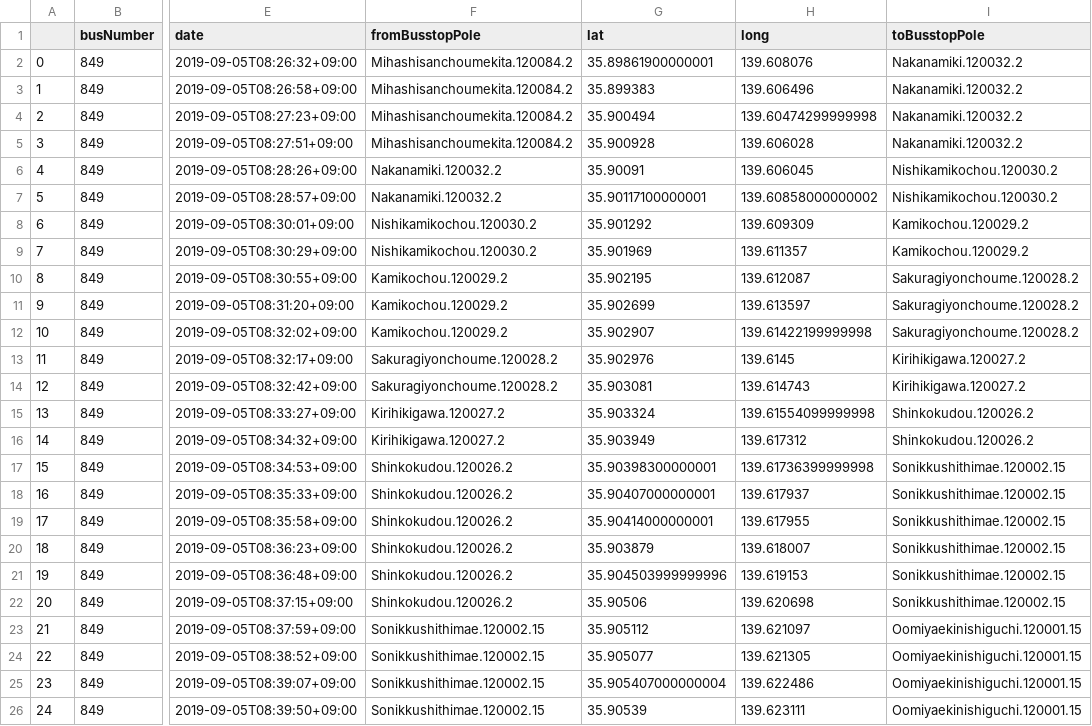
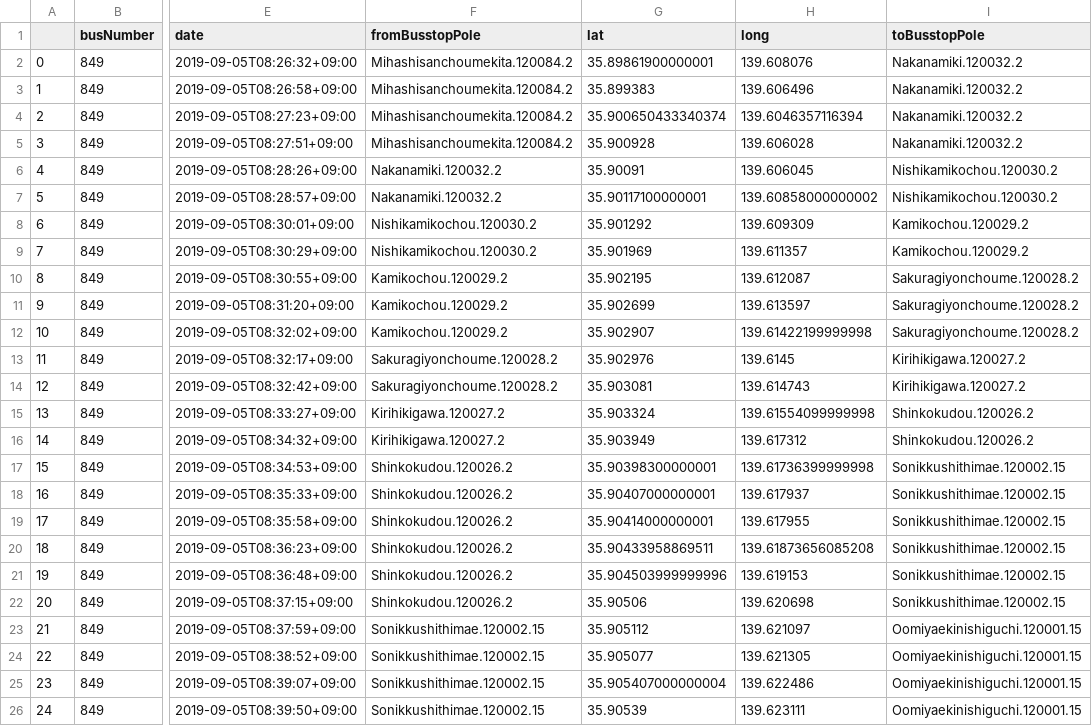
Before and after one commit to sarcastic555/comfort_transport, a CSV file: main/webapp/website/buslocation_data/bus_location_Dai30.csv, drawn as a sheet; only a part is shown, gaps mark what is left out; the diff names each change by its address in the sheet, - before the commit and + after, or states it on an @@ line.

Commit message:
update bus route data of Dai30

```diff
--- a/main/webapp/website/buslocation_data/bus_location_Dai30.csv
+++ b/main/webapp/website/buslocation_data/bus_location_Dai30.csv
-G4 (lat): 35.900494
+G4 (lat): 35.900650433340374
-H4 (long): 139.60474299999998
+H4 (long): 139.6046357116394
-G20 (lat): 35.903879
+G20 (lat): 35.90433958869511
-H20 (long): 139.618007
+H20 (long): 139.61873656085208
```
